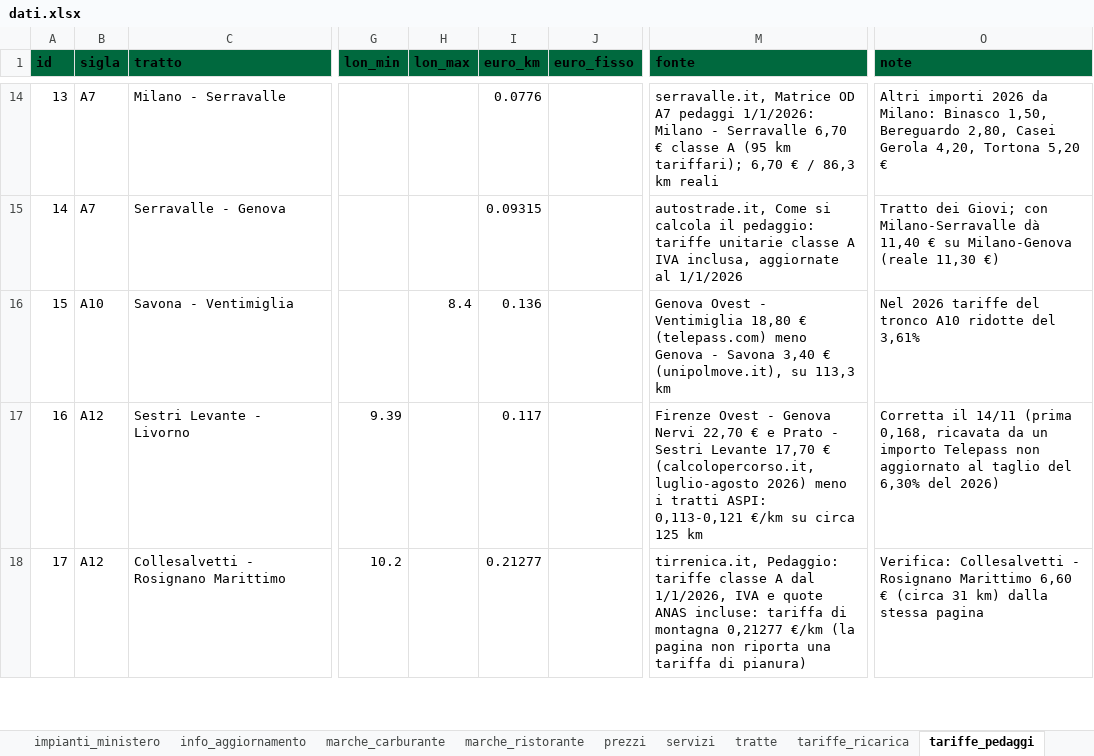
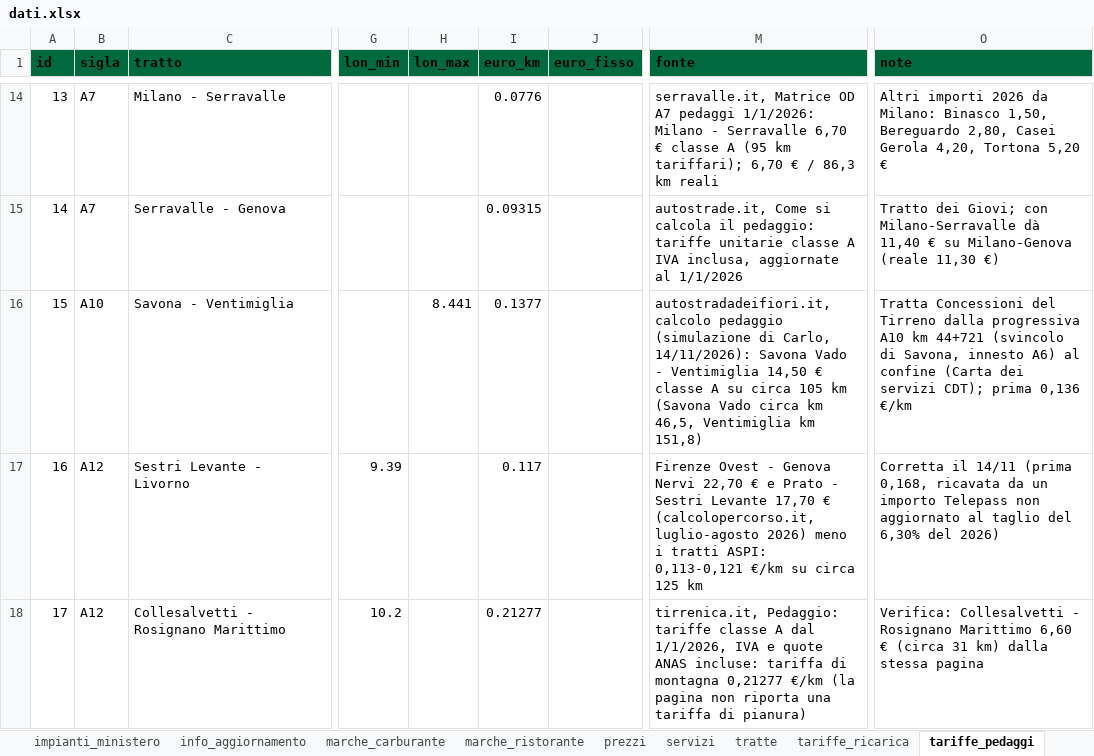
Before and after one commit to csantacroce/iviaggi-dati, an Excel workbook: source/dati.xlsx, sheet tariffe_pedaggi, drawn as a sheet; only a part is shown, gaps mark what is left out; values as stored, in another font and other column widths than the file's, no borders; the diff covers the shown part only; the diff names each change by its address in the sheet, - before the commit and + after, or states it on an @@ line.

```diff
--- a/source/dati.xlsx (sheet tariffe_pedaggi)
+++ b/source/dati.xlsx (sheet tariffe_pedaggi)
-H16 (lon_max): 8.4
+H16 (lon_max): 8.441
-I16 (euro_km): 0.136
+I16 (euro_km): 0.1377
-M16 (fonte): Genova Ovest - Ventimiglia 18,80 € (telepass.com) meno Genova - Savona 3,40 € (unipolmove.it), su 113,3 km
+M16 (fonte): autostradadeifiori.it, calcolo pedaggio (simulazione di Carlo, 14/11/2026): Savona Vado - Ventimiglia 14,50 € classe A su circa 105 km (Savona Vado circa km 46,5, Ventimiglia km 151,8)
-O16 (note): Nel 2026 tariffe del tronco A10 ridotte del 3,61%
+O16 (note): Tratta Concessioni del Tirreno dalla progressiva A10 km 44+721 (svincolo di Savona, innesto A6) al confine (Carta dei servizi CDT); prima 0,136 €/km
```
Also changed, not shown: 1 added row elsewhere in this sheet.
